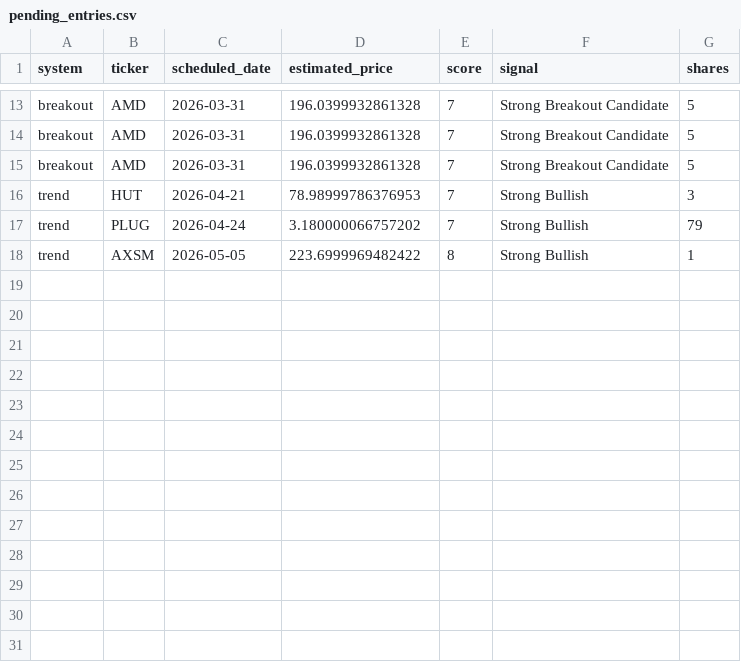
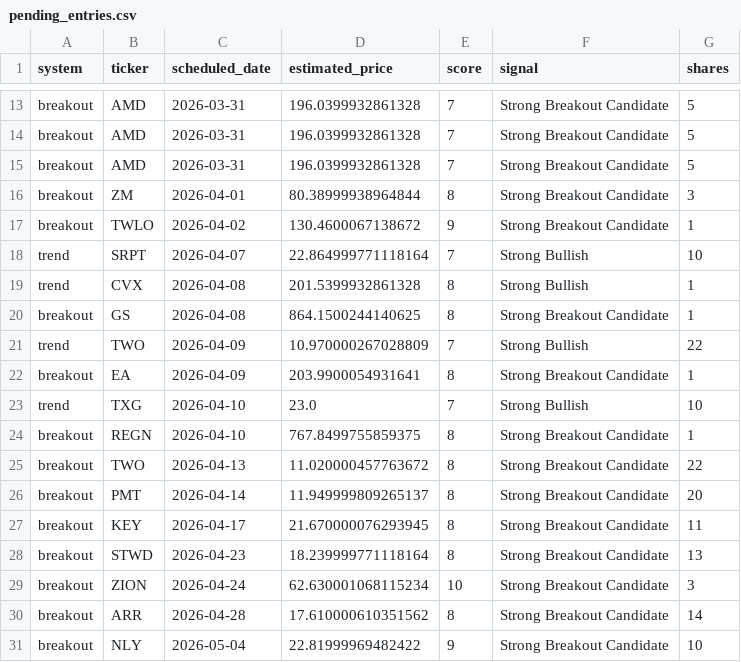
Before and after one commit to mrpink970/sector-research-system, a CSV file: data/stocks/pending_entries.csv, drawn as a sheet; only a part is shown, gaps mark what is left out.

```diff
--- a/data/stocks/pending_entries.csv
+++ b/data/stocks/pending_entries.csv
@@ -15,4 +15,17 @@ breakout,AMD,2026-03-31,196.0399932861328,7,Strong Breakout Candidate,5
 breakout,AMD,2026-03-31,196.0399932861328,7,Strong Breakout Candidate,5
-trend,HUT,2026-04-21,78.98999786376953,7,Strong Bullish,3
-trend,PLUG,2026-04-24,3.180000066757202,7,Strong Bullish,79
-trend,AXSM,2026-05-05,223.6999969482422,8,Strong Bullish,1
+breakout,ZM,2026-04-01,80.38999938964844,8,Strong Breakout Candidate,3
+breakout,TWLO,2026-04-02,130.4600067138672,9,Strong Breakout Candidate,1
+trend,SRPT,2026-04-07,22.864999771118164,7,Strong Bullish,10
+trend,CVX,2026-04-08,201.5399932861328,8,Strong Bullish,1
+breakout,GS,2026-04-08,864.1500244140625,8,Strong Breakout Candidate,1
+trend,TWO,2026-04-09,10.970000267028809,7,Strong Bullish,22
+breakout,EA,2026-04-09,203.9900054931641,8,Strong Breakout Candidate,1
+trend,TXG,2026-04-10,23.0,7,Strong Bullish,10
+breakout,REGN,2026-04-10,767.8499755859375,8,Strong Breakout Candidate,1
+breakout,TWO,2026-04-13,11.020000457763672,8,Strong Breakout Candidate,22
+breakout,PMT,2026-04-14,11.949999809265137,8,Strong Breakout Candidate,20
+breakout,KEY,2026-04-17,21.670000076293945,8,Strong Breakout Candidate,11
+breakout,STWD,2026-04-23,18.239999771118164,8,Strong Breakout Candidate,13
+breakout,ZION,2026-04-24,62.630001068115234,10,Strong Breakout Candidate,3
+breakout,ARR,2026-04-28,17.610000610351562,8,Strong Breakout Candidate,14
+breakout,NLY,2026-05-04,22.81999969482422,9,Strong Breakout Candidate,10
```
Also changed, not shown: data/stocks/dashboard_data.csv, data/stocks/stock_breakout_candidates_history.csv, 6 other files.
